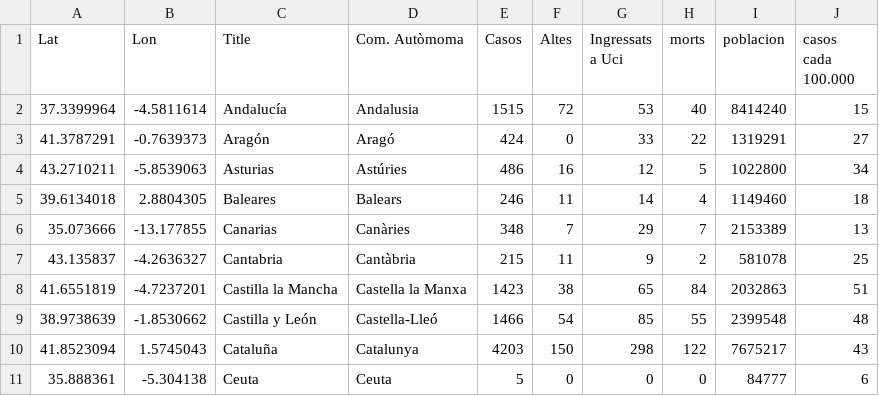
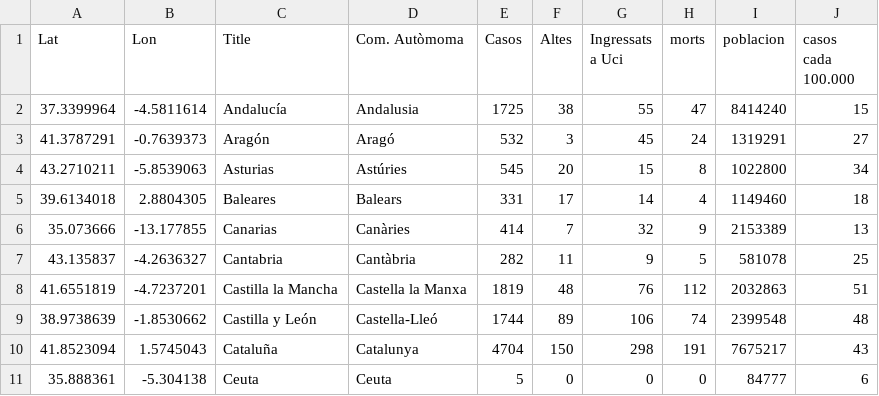
Before and after one commit to nachotronic/covid19, a CSV file: mapa_evolucion_espanya.csv, drawn as a sheet; only a part is shown; the diff covers the shown part only.

```diff
--- a/mapa_evolucion_espanya.csv
+++ b/mapa_evolucion_espanya.csv
@@ -1,11 +1,11 @@
 Lat,Lon,Title,Com. Autòmoma,Casos,Altes,Ingressats a Uci,morts,poblacion,casos cada 100.000
-37.3399964,-4.5811614,Andalucía,Andalusia,1515,72,53,40,8414240,15
-41.3787291,-0.7639373,Aragón,Aragó,424,0,33,22,1319291,27
-43.2710211,-5.8539063,Asturias,Astúries,486,16,12,5,1022800,34
-39.6134018,2.8804305,Baleares,Balears,246,11,14,4,1149460,18
-35.073666,-13.177855,Canarias,Canàries,348,7,29,7,2153389,13
-43.135837,-4.2636327,Cantabria,Cantàbria,215,11,9,2,581078,25
-41.6551819, -4.7237201,Castilla la Mancha,Castella la Manxa,1423,38,65,84,2032863,51
-38.9738639, -1.8530662,Castilla y León,Castella-Lleó,1466,54,85,55,2399548,48
-41.8523094,1.5745043,Cataluña,Catalunya,4203,150,298,122,7675217,43
+37.3399964,-4.5811614,Andalucía,Andalusia,1725,38,55,47,8414240,15
+41.3787291,-0.7639373,Aragón,Aragó,532,3,45,24,1319291,27
+43.2710211,-5.8539063,Asturias,Astúries,545,20,15,8,1022800,34
+39.6134018,2.8804305,Baleares,Balears,331,17,14,4,1149460,18
+35.073666,-13.177855,Canarias,Canàries,414,7,32,9,2153389,13
+43.135837,-4.2636327,Cantabria,Cantàbria,282,11,9,5,581078,25
+41.6551819, -4.7237201,Castilla la Mancha,Castella la Manxa,1819,48,76,112,2032863,51
+38.9738639, -1.8530662,Castilla y León,Castella-Lleó,1744,89,106,74,2399548,48
+41.8523094,1.5745043,Cataluña,Catalunya,4704,150,298,191,7675217,43
 35.888361,-5.304138,Ceuta,Ceuta,5,0,0,0,84777,6
```
Also changed, not shown: 27 edited cells elsewhere in this file, totales_ccaa.csv.
